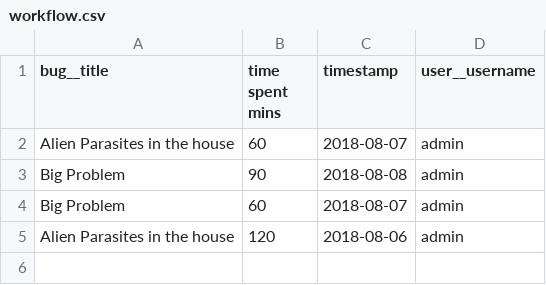
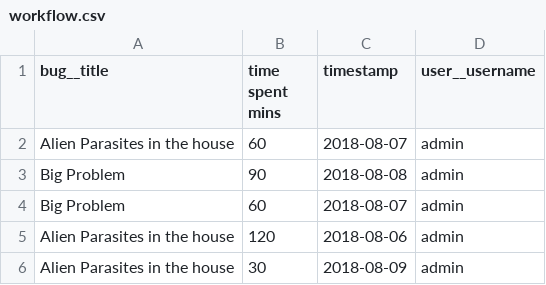
Before and after one commit to Bad-Gandalf/milestone-5-rick-will-fix-it, a CSV file: workflow.csv, drawn as a sheet; the diff names each change by its address in the sheet, - before the commit and + after, or states it on an @@ line.

```diff
--- a/workflow.csv
+++ b/workflow.csv
+row 6: Alien Parasites in the house | 30 | 2018-08-09 | admin
```
Also changed, not shown: 10 other files.
